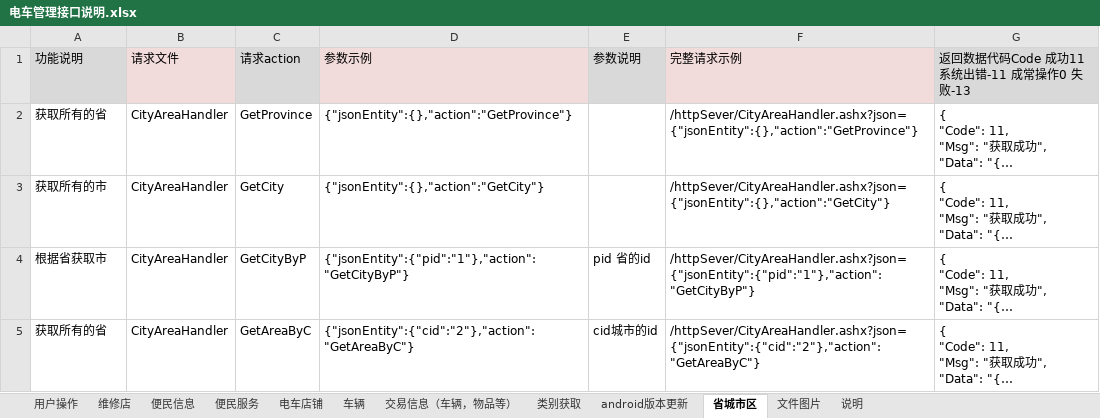
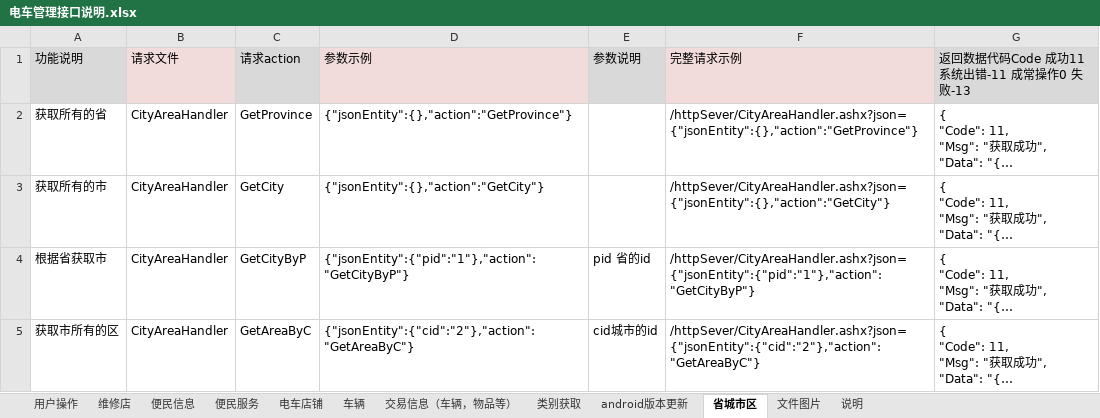
Before and after one commit to ludycool/TramSteward, an Excel workbook: Doc/电车管理接口说明.xlsx, sheet 省城市区, drawn as a sheet; long unchanged cells end in …; values as stored, in another font and other column widths than the file's, no borders; the diff names each change by its address in the sheet, - before the commit and + after, or states it on an @@ line.

```diff
--- a/Doc/电车管理接口说明.xlsx (sheet 省城市区)
+++ b/Doc/电车管理接口说明.xlsx (sheet 省城市区)
-A5 (功能说明): 获取所有的省
+A5 (功能说明): 获取市所有的区
```
Also changed, not shown: sheet 交易信息（车辆，物品等）, sheet 便民信息, sheet 便民服务, sheet 电车店铺, sheet 维修店, sheet 车辆, 3 more sheets, 18 other files.
